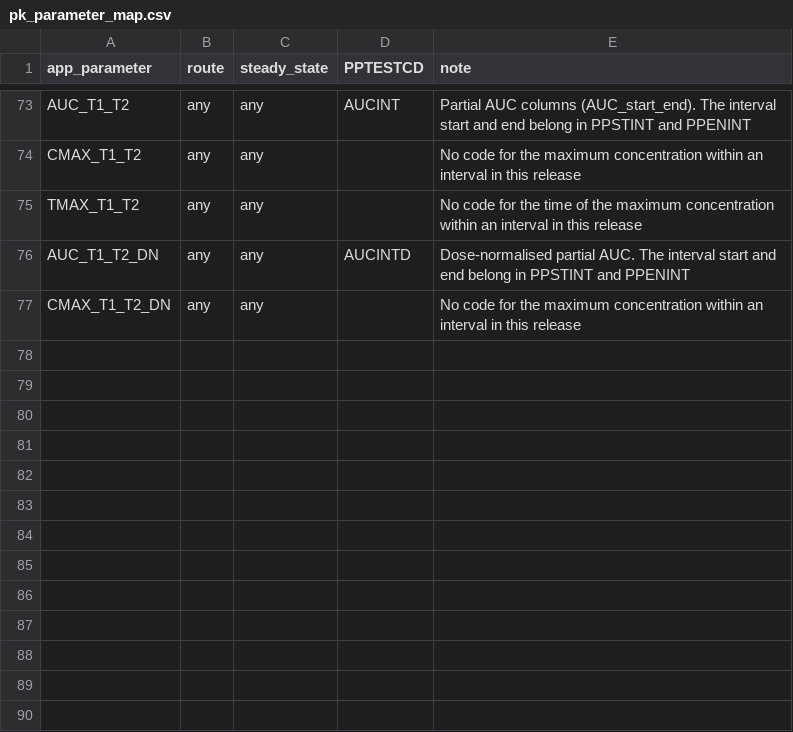
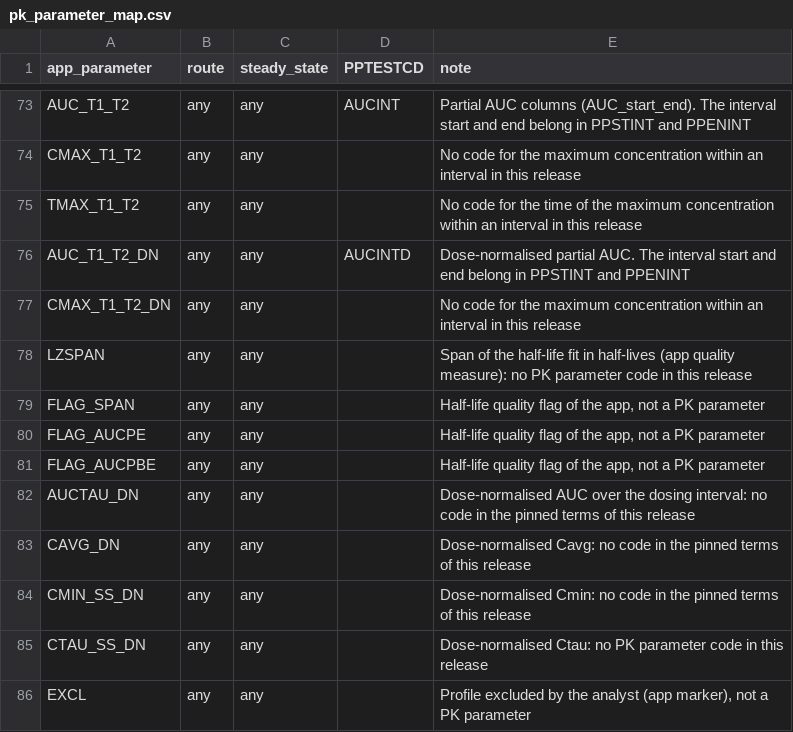
Before and after one commit to Robterheine/ncaassistant, a CSV file: cdisc/pk_parameter_map.csv, drawn as a sheet; only a part is shown, gaps mark what is left out; the diff names each change by its address in the sheet, - before the commit and + after, or states it on an @@ line.

```diff
--- a/cdisc/pk_parameter_map.csv
+++ b/cdisc/pk_parameter_map.csv
+row 78: LZSPAN | any | any |  | Span of the half-life fit in half-lives (app quality measure): no PK parameter code in this release
+row 79: FLAG_SPAN | any | any |  | Half-life quality flag of the app, not a PK parameter
+row 80: FLAG_AUCPE | any | any |  | Half-life quality flag of the app, not a PK parameter
+row 81: FLAG_AUCPBE | any | any |  | Half-life quality flag of the app, not a PK parameter
+row 82: AUCTAU_DN | any | any |  | Dose-normalised AUC over the dosing interval: no code in the pinned terms of this release
+row 83: CAVG_DN | any | any |  | Dose-normalised Cavg: no code in the pinned terms of this release
+row 84: CMIN_SS_DN | any | any |  | Dose-normalised Cmin: no code in the pinned terms of this release
+row 85: CTAU_SS_DN | any | any |  | Dose-normalised Ctau: no PK parameter code in this release
+row 86: EXCL | any | any |  | Profile excluded by the analyst (app marker), not a PK parameter
```
Also changed, not shown: 17 other files.
